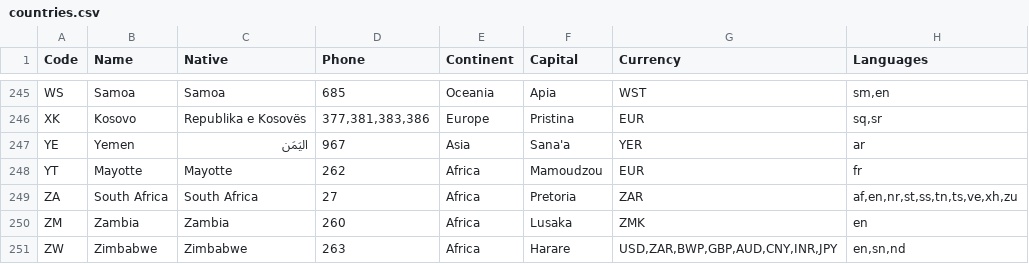
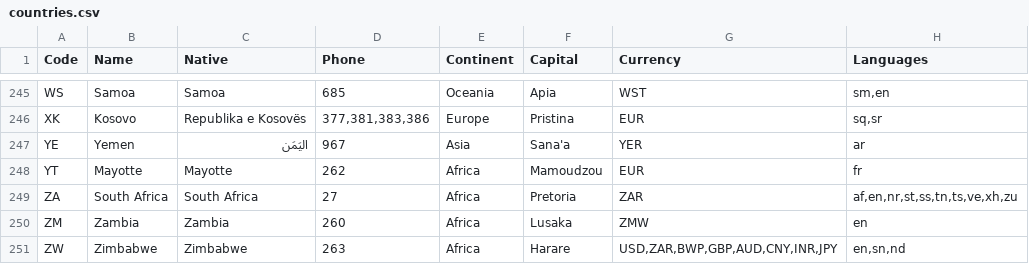
Before and after one commit to annexare/Countries, a CSV file: dist/countries.csv, drawn as a sheet; only a part is shown, gaps mark what is left out.

Commit message:
updated Zambian kwacha currency code the previous code ZMK has been deprecated in 2012

```diff
--- a/dist/countries.csv
+++ b/dist/countries.csv
@@ -249,3 +249,3 @@
 "ZA","South Africa","South Africa","27","Africa","Pretoria","ZAR","af,en,nr,st,ss,tn,ts,ve,xh,zu"
-"ZM","Zambia","Zambia","260","Africa","Lusaka","ZMK","en"
+"ZM","Zambia","Zambia","260","Africa","Lusaka","ZMW","en"
 "ZW","Zimbabwe","Zimbabwe","263","Africa","Harare","USD,ZAR,BWP,GBP,AUD,CNY,INR,JPY","en,sn,nd"
```
Also changed, not shown: 10 other files.
